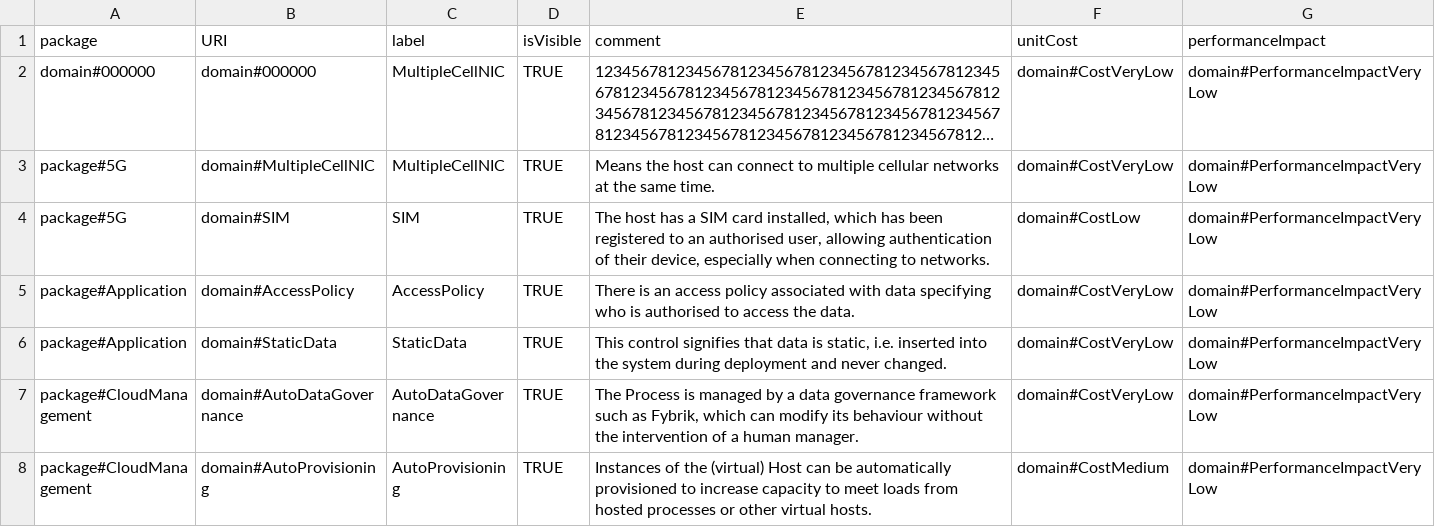
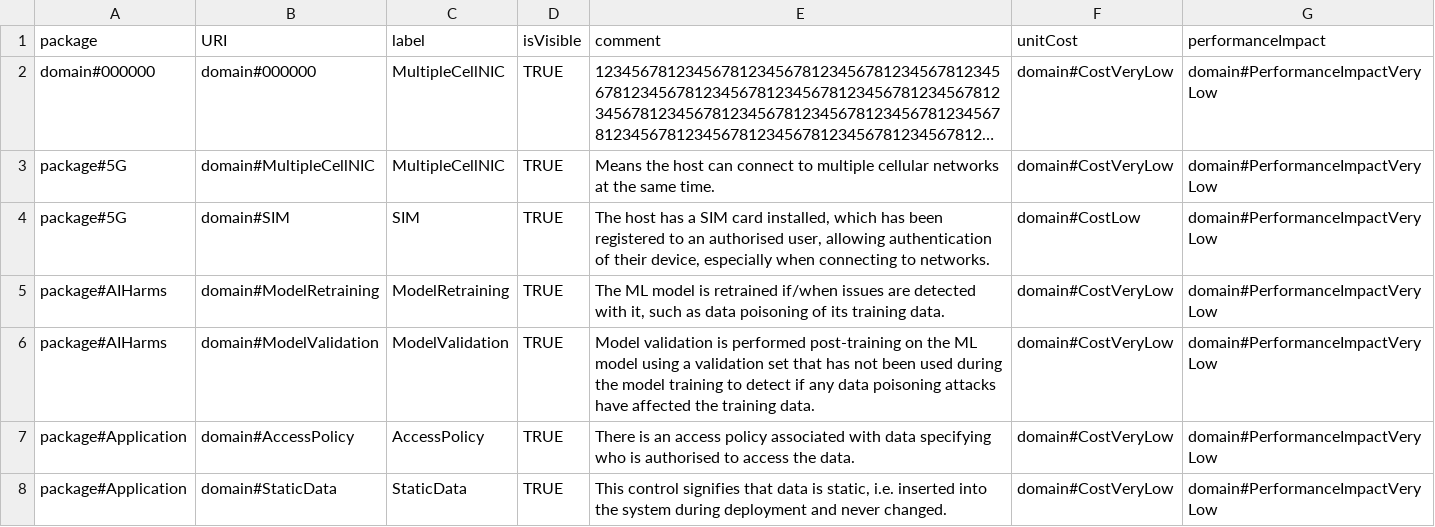
Before and after one commit to Spyderisk/domain-network, a CSV file: csv/Control.csv, drawn as a sheet; only a part is shown; the shorter side is filled out with more unchanged rows; long unchanged cells end in …; the diff names each change by its address in the sheet, - before the commit and + after, or states it on an @@ line.

Commit message:
Added first draft of a model validation and retraining control for data poisoning of training data threats.

```diff
--- a/csv/Control.csv
+++ b/csv/Control.csv
+row 5: package#AIHarms | domain#ModelRetraining | ModelRetraining | TRUE | The ML model is retrained if/when issues are detected with it, such as data poisoning of its training data. | domain#CostVeryLow | domain#PerformanceImpactVeryLow
+row 6: package#AIHarms | domain#ModelValidation | ModelValidation | TRUE | Model validation is performed post-training on the ML model using a validation set that has not been used during the model training to detect if any data poisoning attacks have affected the training data. | domain#CostVeryLow | domain#PerformanceImpactVeryLow
```
Also changed, not shown: csv/CASetting.csv, csv/ControlLocations.csv, 3 other files.
